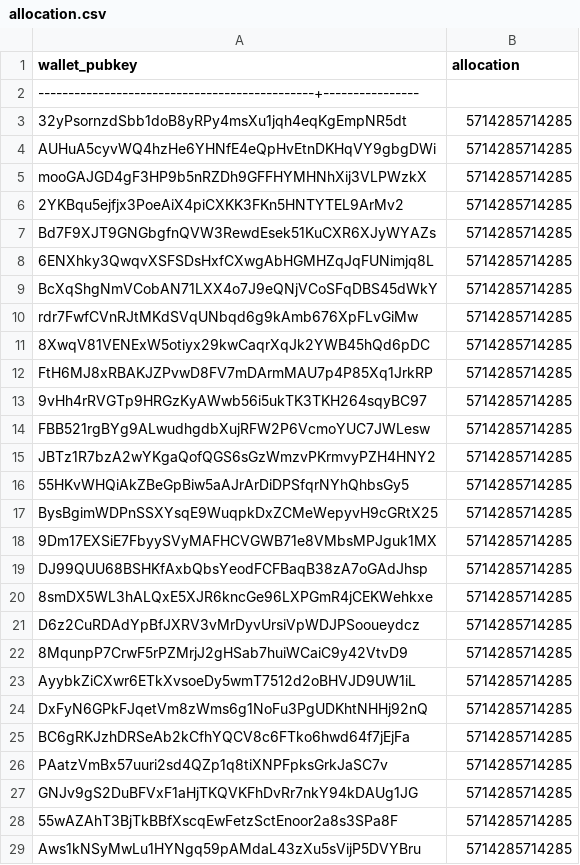
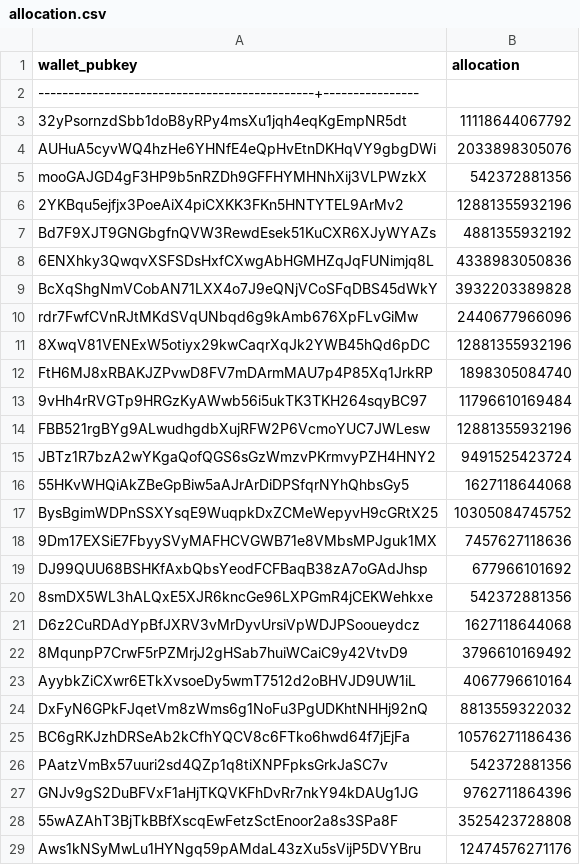
Before and after one commit to Shahid-Nawaz-Pahore/investors-vesting-contract-on-solana, a CSV file: allocation.csv, drawn as a sheet; only a part is shown; the diff covers the shown part only; the diff names each change by its address in the sheet, - before the commit and + after, or states it on an @@ line.

```diff
--- a/allocation.csv
+++ b/allocation.csv
-B3 (allocation): 5714285714285
+B3 (allocation): 11118644067792
-B4 (allocation): 5714285714285
+B4 (allocation): 2033898305076
-B5 (allocation): 5714285714285
+B5 (allocation): 542372881356
-B6 (allocation): 5714285714285
+B6 (allocation): 12881355932196
-B7 (allocation): 5714285714285
+B7 (allocation): 4881355932192
-B8 (allocation): 5714285714285
+B8 (allocation): 4338983050836
-B9 (allocation): 5714285714285
+B9 (allocation): 3932203389828
-B10 (allocation): 5714285714285
+B10 (allocation): 2440677966096
-B11 (allocation): 5714285714285
+B11 (allocation): 12881355932196
-B12 (allocation): 5714285714285
+B12 (allocation): 1898305084740
-B13 (allocation): 5714285714285
+B13 (allocation): 11796610169484
-B14 (allocation): 5714285714285
+B14 (allocation): 12881355932196
-B15 (allocation): 5714285714285
+B15 (allocation): 9491525423724
-B16 (allocation): 5714285714285
+B16 (allocation): 1627118644068
-B17 (allocation): 5714285714285
+B17 (allocation): 10305084745752
-B18 (allocation): 5714285714285
+B18 (allocation): 7457627118636
-B19 (allocation): 5714285714285
+B19 (allocation): 677966101692
-B20 (allocation): 5714285714285
+B20 (allocation): 542372881356
-B21 (allocation): 5714285714285
+B21 (allocation): 1627118644068
-B22 (allocation): 5714285714285
+B22 (allocation): 3796610169492
-B23 (allocation): 5714285714285
+B23 (allocation): 4067796610164
-B24 (allocation): 5714285714285
+B24 (allocation): 8813559322032
-B25 (allocation): 5714285714285
+B25 (allocation): 10576271186436
-B26 (allocation): 5714285714285
+B26 (allocation): 542372881356
-B27 (allocation): 5714285714285
+B27 (allocation): 9762711864396
-B28 (allocation): 5714285714285
+B28 (allocation): 3525423728808
-B29 (allocation): 5714285714285
+B29 (allocation): 12474576271176
```
Also changed, not shown: 5 removed rows and 3 edited cells elsewhere in this file, 7 other files.
